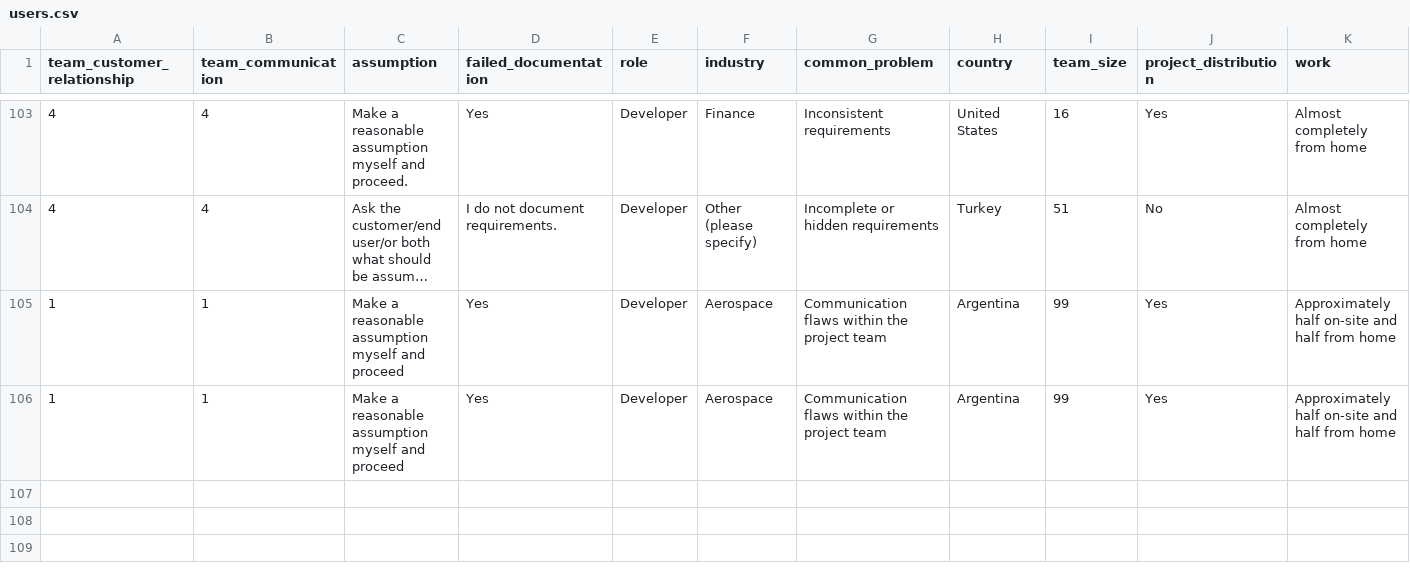
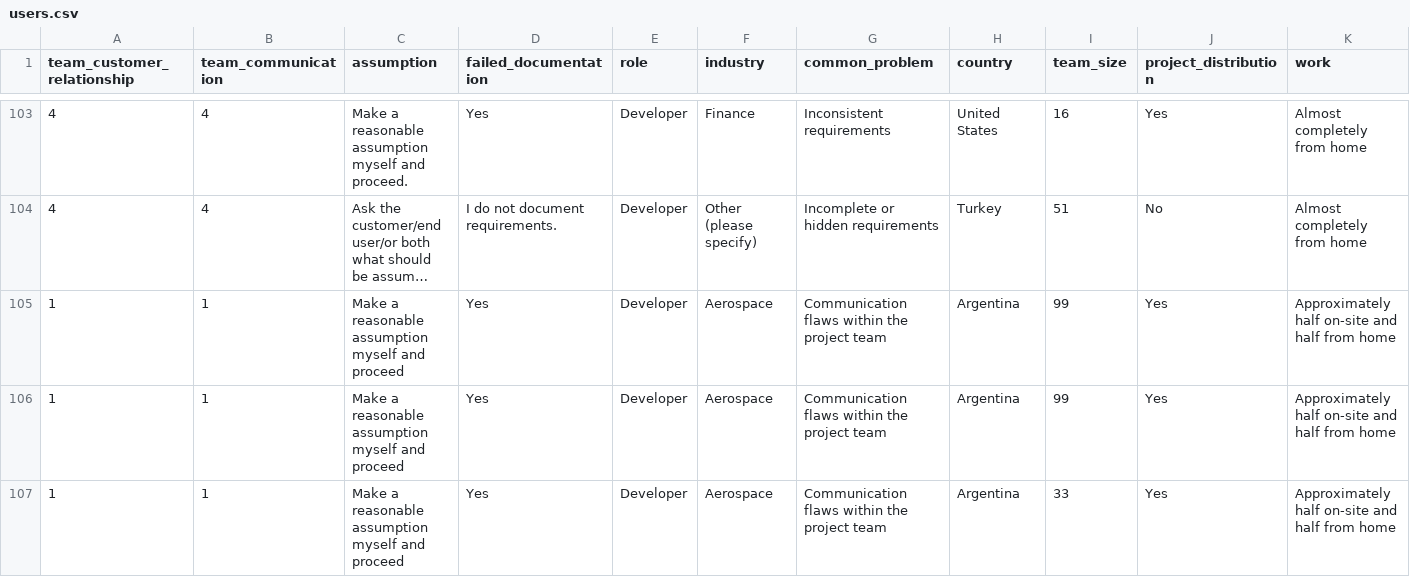
Before and after one commit to jana-elkari/tool, a CSV file: users.csv, drawn as a sheet; only a part is shown, gaps mark what is left out; long unchanged cells end in …; rows hold the shown columns only; the diff names each change by its address in the sheet, - before the commit and + after, or states it on an @@ line.

```diff
--- a/users.csv
+++ b/users.csv
+row 107: 1 | 1 | Make a reasonable assumption myself and proceed | Yes | Developer | Aerospace | Communication flaws within the project team | Argentina | 33 | Yes | Approximately half on-site and half from home
```
Also changed, not shown: 1 other file.
